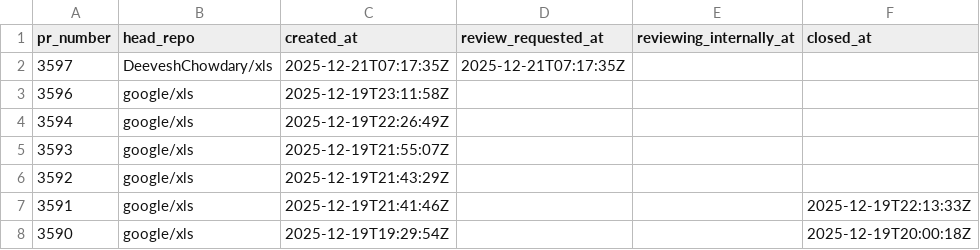
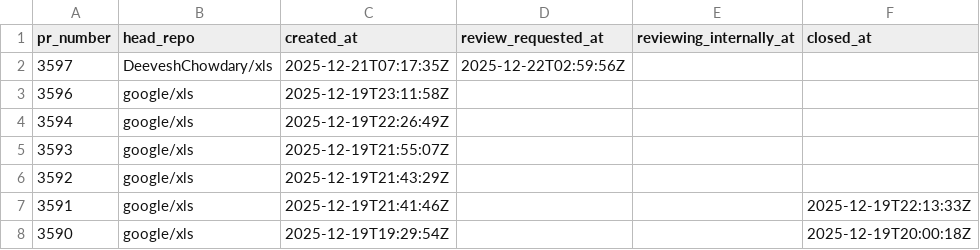
Before and after one commit to xlsynth/xls-pr-data, a CSV file: pr_data.csv, drawn as a sheet; only a part is shown.

```diff
--- a/pr_data.csv
+++ b/pr_data.csv
@@ -1,3 +1,3 @@
 pr_number,head_repo,created_at,review_requested_at,reviewing_internally_at,closed_at
-3597,DeeveshChowdary/xls,2025-12-21T07:17:35Z,2025-12-21T07:17:35Z,,
+3597,DeeveshChowdary/xls,2025-12-21T07:17:35Z,2025-12-22T02:59:56Z,,
 3596,google/xls,2025-12-19T23:11:58Z,,,
```
Also changed, not shown: 2 other files.
